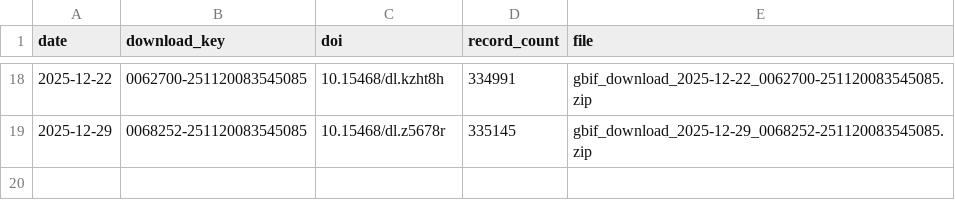
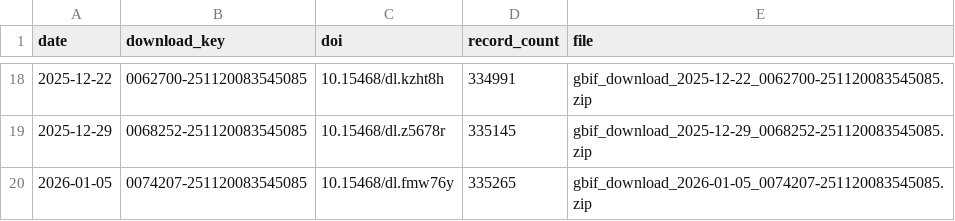
Before and after one commit to fjasteen/DVW_EWS, a CSV file: data/output/gbif_download_log.csv, drawn as a sheet; only a part is shown, gaps mark what is left out; the diff names each change by its address in the sheet, - before the commit and + after, or states it on an @@ line.

```diff
--- a/data/output/gbif_download_log.csv
+++ b/data/output/gbif_download_log.csv
+row 20: 2026-01-05 | 0074207-251120083545085 | 10.15468/dl.fmw76y | 335265 | gbif_download_2026-01-05_0074207-251120083545085.zip
```
Also changed, not shown: 6 other files.
